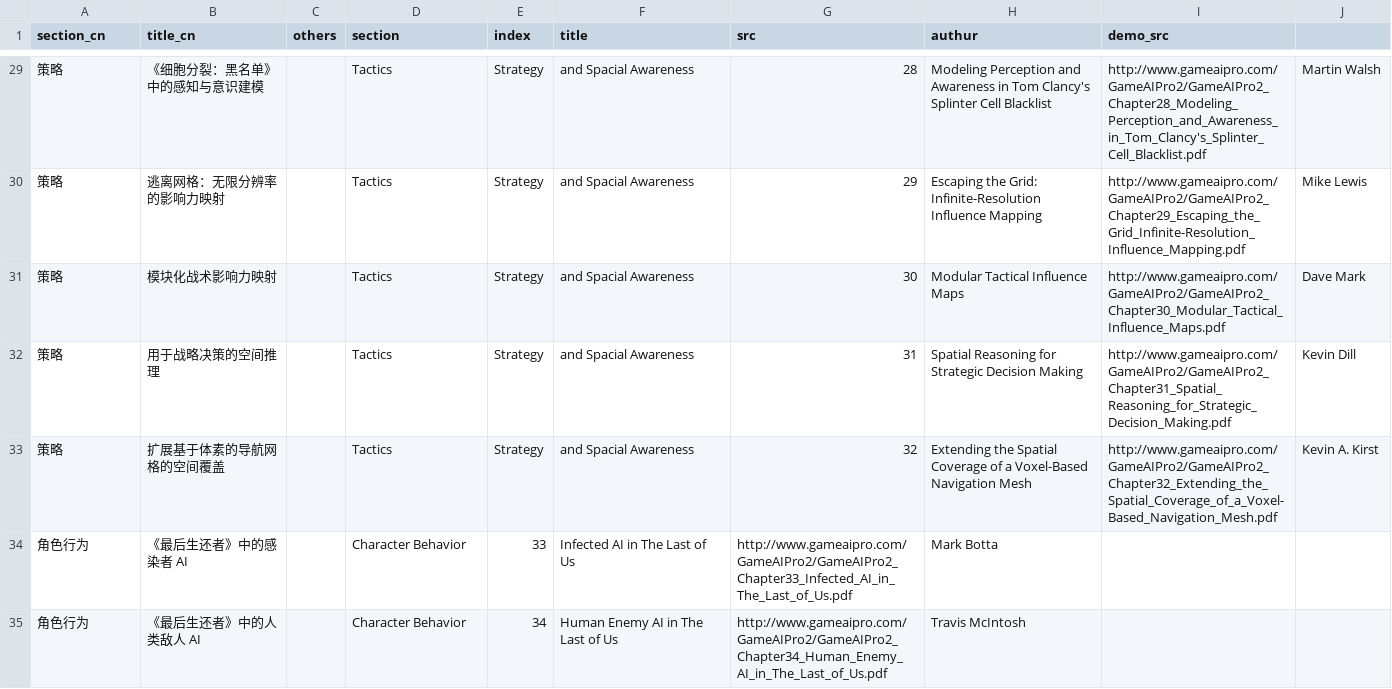
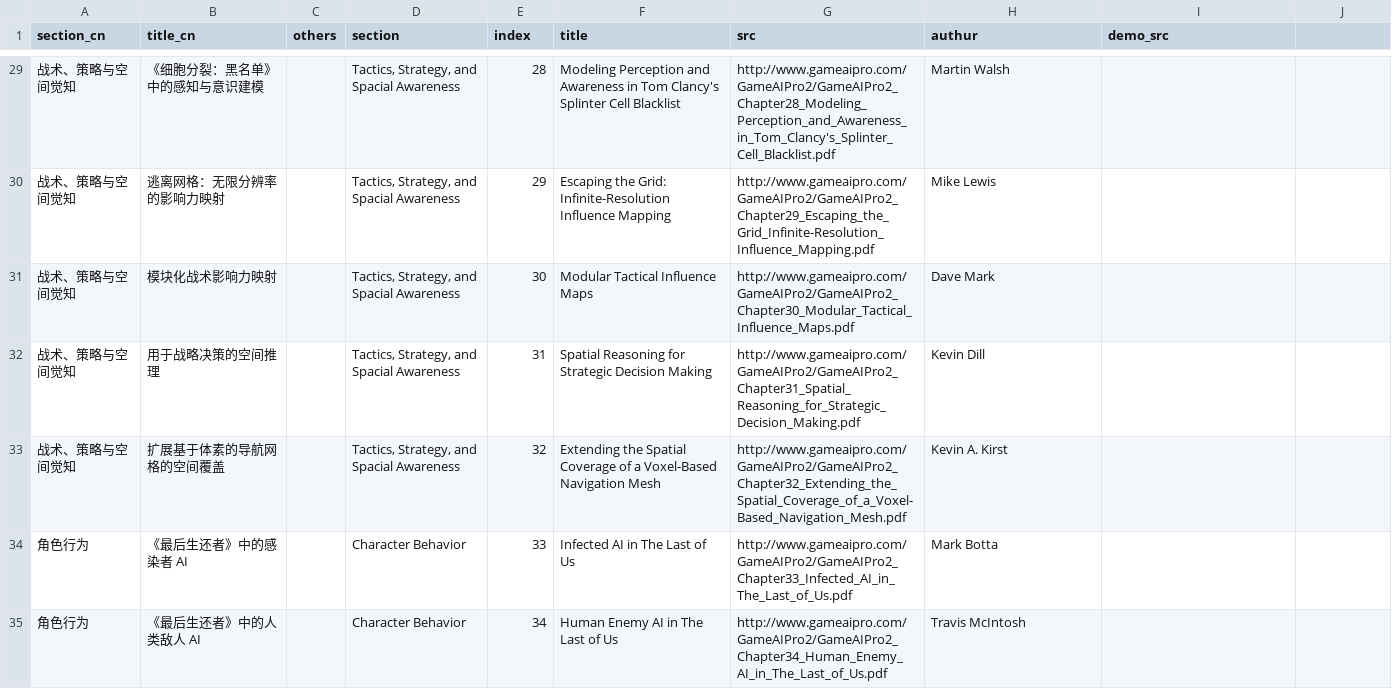
Before and after one commit to jskyzero/GameAIPro, a CSV file: _data/GameAIPro2.csv, drawn as a sheet; only a part is shown, gaps mark what is left out; the diff covers the shown part only; the diff names each change by its address in the sheet, - before the commit and + after, or states it on an @@ line.

Commit message:
Update GameAIPro2.csv with new section headers

```diff
--- a/_data/GameAIPro2.csv
+++ b/_data/GameAIPro2.csv
-A29:A33 (section_cn): 策略
+A29:A33 (section_cn): 战术、策略与空间觉知
-D29:D33 (section): Tactics
+D29:D33 (section): Tactics, Strategy, and Spacial Awareness
-E29 (index): Strategy
+E29 (index): 28
-F29 (title): and Spacial Awareness
+F29 (title): Modeling Perception and Awareness in Tom Clancy's Splinter Cell Blacklist
-G29 (src): 28
+G29 (src): http://www.gameaipro.com/GameAIPro2/GameAIPro2_Chapter28_Modeling_Perception_and_Awareness_in_Tom_Clancy's_Splinter_Cell_Blacklist.pdf
-H29 (authur): Modeling Perception and Awareness in Tom Clancy's Splinter Cell Blacklist
+H29 (authur): Martin Walsh
-I29 (demo_src): http://www.gameaipro.com/GameAIPro2/GameAIPro2_Chapter28_Modeling_Perception_and_Awareness_in_Tom_Clancy's_Splinter_Cell_Blacklist.pdf
+I29 (demo_src): (empty)
-J29: Martin Walsh
+J29: (empty)
-E30 (index): Strategy
+E30 (index): 29
-F30 (title): and Spacial Awareness
+F30 (title): Escaping the Grid: Infinite-Resolution Influence Mapping
-G30 (src): 29
+G30 (src): http://www.gameaipro.com/GameAIPro2/GameAIPro2_Chapter29_Escaping_the_Grid_Infinite-Resolution_Influence_Mapping.pdf
-H30 (authur): Escaping the Grid: Infinite-Resolution Influence Mapping
+H30 (authur): Mike Lewis
-I30 (demo_src): http://www.gameaipro.com/GameAIPro2/GameAIPro2_Chapter29_Escaping_the_Grid_Infinite-Resolution_Influence_Mapping.pdf
+I30 (demo_src): (empty)
-J30: Mike Lewis
+J30: (empty)
-E31 (index): Strategy
+E31 (index): 30
-F31 (title): and Spacial Awareness
+F31 (title): Modular Tactical Influence Maps
-G31 (src): 30
+G31 (src): http://www.gameaipro.com/GameAIPro2/GameAIPro2_Chapter30_Modular_Tactical_Influence_Maps.pdf
-H31 (authur): Modular Tactical Influence Maps
+H31 (authur): Dave Mark
-I31 (demo_src): http://www.gameaipro.com/GameAIPro2/GameAIPro2_Chapter30_Modular_Tactical_Influence_Maps.pdf
+I31 (demo_src): (empty)
-J31: Dave Mark
+J31: (empty)
-E32 (index): Strategy
+E32 (index): 31
-F32 (title): and Spacial Awareness
+F32 (title): Spatial Reasoning for Strategic Decision Making
-G32 (src): 31
+G32 (src): http://www.gameaipro.com/GameAIPro2/GameAIPro2_Chapter31_Spatial_Reasoning_for_Strategic_Decision_Making.pdf
-H32 (authur): Spatial Reasoning for Strategic Decision Making
+H32 (authur): Kevin Dill
-I32 (demo_src): http://www.gameaipro.com/GameAIPro2/GameAIPro2_Chapter31_Spatial_Reasoning_for_Strategic_Decision_Making.pdf
+I32 (demo_src): (empty)
-J32: Kevin Dill
+J32: (empty)
-E33 (index): Strategy
+E33 (index): 32
-F33 (title): and Spacial Awareness
+F33 (title): Extending the Spatial Coverage of a Voxel-Based Navigation Mesh
-G33 (src): 32
+G33 (src): http://www.gameaipro.com/GameAIPro2/GameAIPro2_Chapter32_Extending_the_Spatial_Coverage_of_a_Voxel-Based_Navigation_Mesh.pdf
-H33 (authur): Extending the Spatial Coverage of a Voxel-Based Navigation Mesh
+H33 (authur): Kevin A. Kirst
-I33 (demo_src): http://www.gameaipro.com/GameAIPro2/GameAIPro2_Chapter32_Extending_the_Spatial_Coverage_of_a_Voxel-Based_Navigation_Mesh.pdf
+I33 (demo_src): (empty)
-J33: Kevin A. Kirst
+J33: (empty)
```
Also changed, not shown: 67 edited cells elsewhere in this file.
